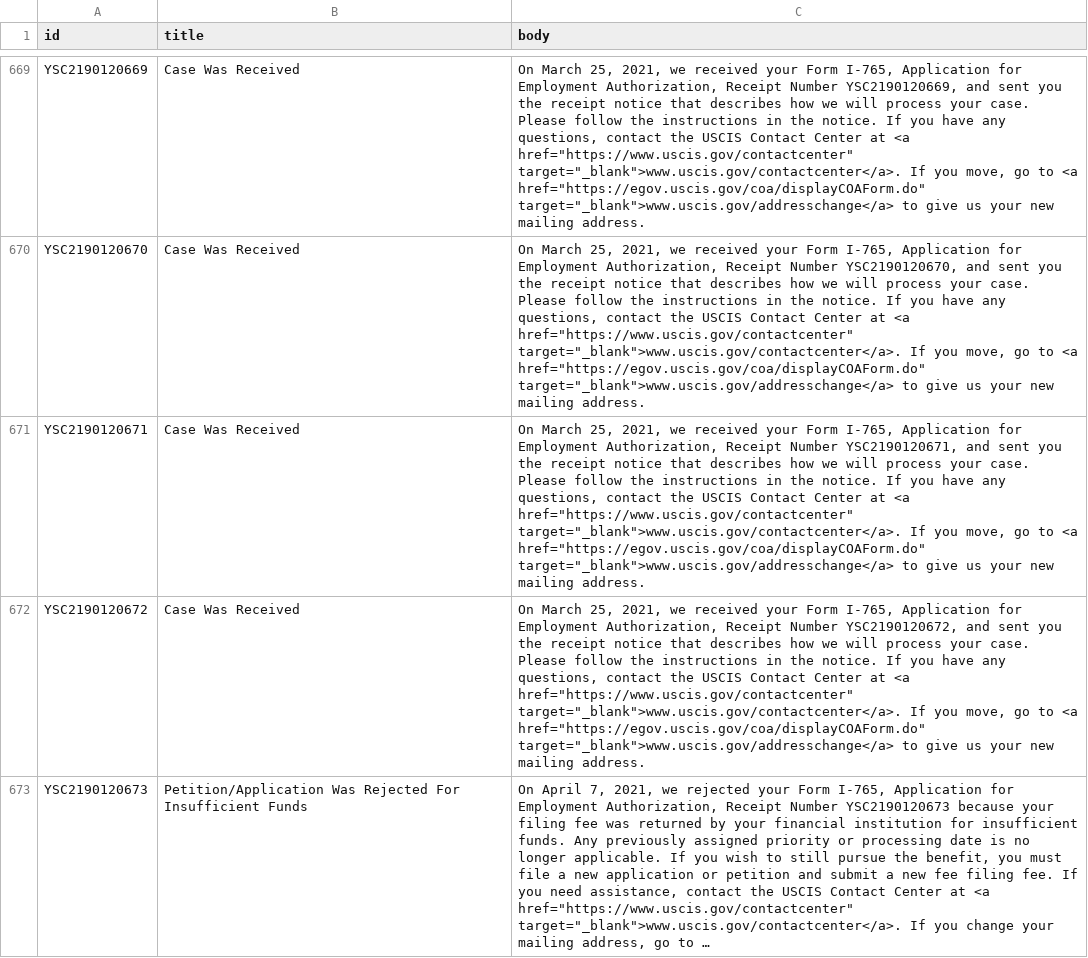
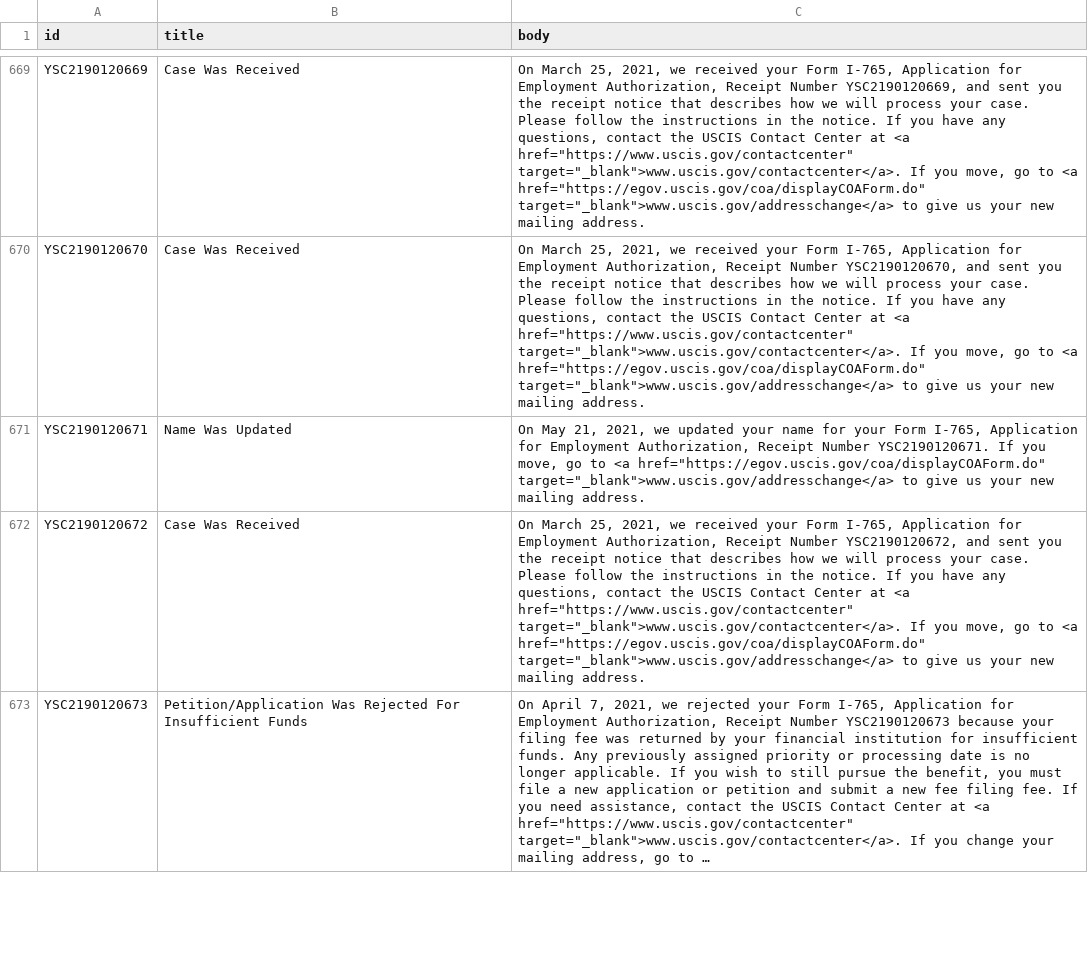
Before and after one commit to opt-lol/opt-data, a CSV file: data/YSC2190120.csv, drawn as a sheet; only a part is shown, gaps mark what is left out; long unchanged cells end in …; the diff names each change by its address in the sheet, - before the commit and + after, or states it on an @@ line.

```diff
--- a/data/YSC2190120.csv
+++ b/data/YSC2190120.csv
-B671 (title): Case Was Received
+B671 (title): Name Was Updated
-C671 (body): On March 25, 2021, we received your Form I-765, Application for Employment Authorization, Receipt Number YSC2190120671, and sent you the receipt notice that describes how we will process your case. Please follow the instructions in the notice. If you have any questions, contact the USCIS Contact Center at <a href="https://www.uscis.gov/contactcenter" target="_blank">www.uscis.gov/contactcenter</a>. If you…
+C671 (body): On May 21, 2021, we updated your name for your Form I-765, Application for Employment Authorization, Receipt Number YSC2190120671. If you…
```
Also changed, not shown: data/YSC2190066.csv, data/YSC2190097.csv, 7 other files.
